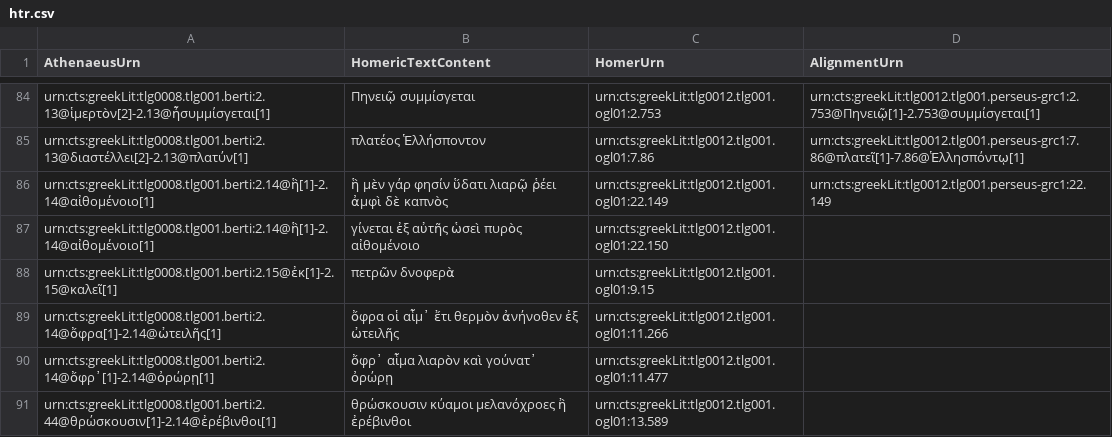
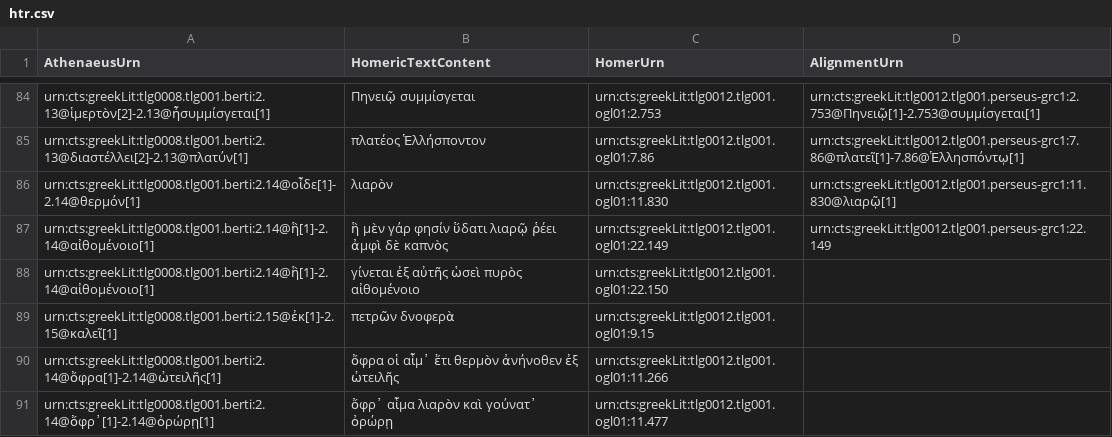
Before and after one commit to DigitalAthenaeus/varia, a CSV file: homer/htr.csv, drawn as a sheet; only a part is shown, gaps mark what is left out; the shorter side is filled out with more unchanged rows; the diff names each change by its address in the sheet, - before the commit and + after, or states it on an @@ line.

Commit message:
Update htr.csv

```diff
--- a/homer/htr.csv
+++ b/homer/htr.csv
+row 86: urn:cts:greekLit:tlg0008.tlg001.berti:2.14@οἶδε[1]-2.14@θερμόν[1] | λιαρὸν | urn:cts:greekLit:tlg0012.tlg001.ogl01:11.830 | urn:cts:greekLit:tlg0012.tlg001.perseus-grc1:11.830@λιαρῷ[1]
```
